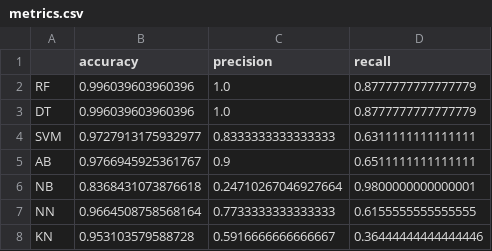
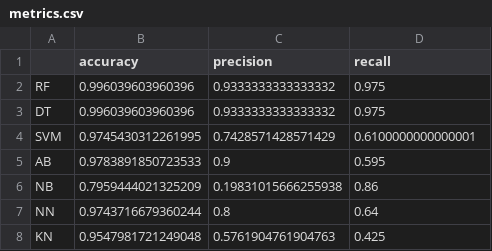
Before and after one commit to andoni92/ML-phising-detection, a CSV file: metrics.csv, drawn as a sheet.

```diff
--- a/metrics.csv
+++ b/metrics.csv
@@ -1,8 +1,8 @@
 ,accuracy,precision,recall
-RF,0.996039603960396,1.0,0.8777777777777779
-DT,0.996039603960396,1.0,0.8777777777777779
-SVM,0.9727913175932977,0.8333333333333333,0.6311111111111111
-AB,0.9766945925361767,0.9,0.6511111111111111
-NB,0.8368431073876618,0.24710267046927664,0.9800000000000001
-NN,0.9664508758568164,0.7733333333333333,0.6155555555555555
-KN,0.953103579588728,0.5916666666666667,0.36444444444444446
+RF,0.996039603960396,0.9333333333333332,0.975
+DT,0.996039603960396,0.9333333333333332,0.975
+SVM,0.9745430312261995,0.7428571428571429,0.6100000000000001
+AB,0.9783891850723533,0.9,0.595
+NB,0.7959444021325209,0.19831015666255938,0.86
+NN,0.9743716679360244,0.8,0.64
+KN,0.9547981721249048,0.5761904761904763,0.425
```
Also changed, not shown: 7 other files.
